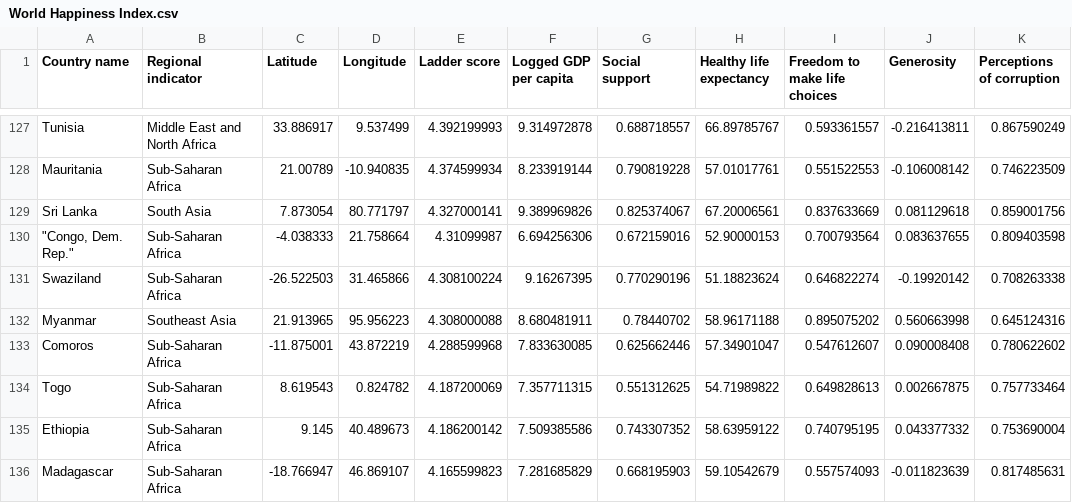
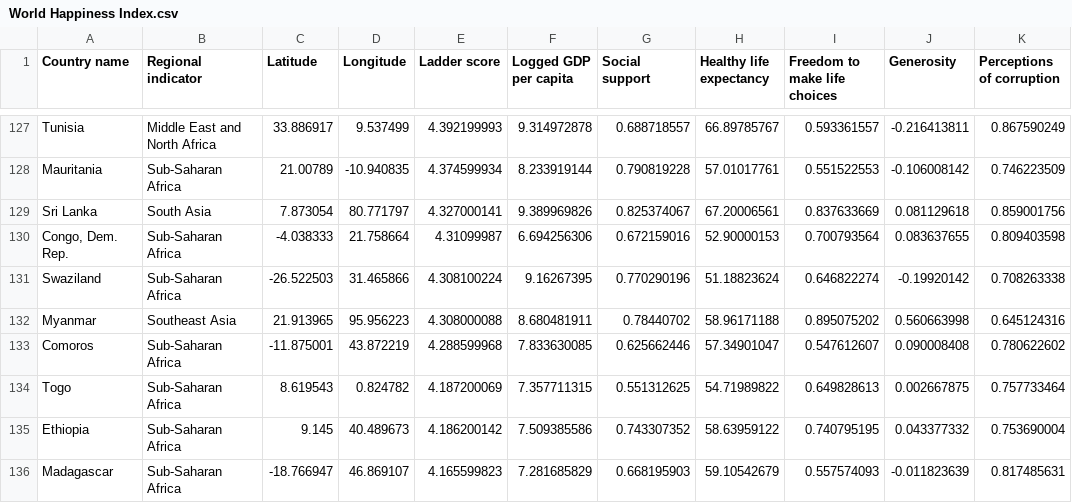
Before and after one commit to belinda-chan/Assignment-Draft, a CSV file: World Happiness Index.csv, drawn as a sheet; only a part is shown, gaps mark what is left out.

Commit message:
Add files via upload

```diff
--- a/World Happiness Index.csv
+++ b/World Happiness Index.csv
@@ -129,3 +129,3 @@ Mauritania,Sub-Saharan Africa,21.00789,-10.940835,4.374599934,8.233919144,0.7908
 Sri Lanka,South Asia,7.873054,80.771797,4.327000141,9.389969826,0.825374067,67.20006561,0.837633669,0.081129618,0.859001756
-"""Congo, Dem. Rep.""",Sub-Saharan Africa,-4.038333,21.758664,4.31099987,6.694256306,0.672159016,52.90000153,0.700793564,0.083637655,0.809403598
+"Congo, Dem. Rep.",Sub-Saharan Africa,-4.038333,21.758664,4.31099987,6.694256306,0.672159016,52.90000153,0.700793564,0.083637655,0.809403598
 Swaziland,Sub-Saharan Africa,-26.522503,31.465866,4.308100224,9.16267395,0.770290196,51.18823624,0.646822274,-0.19920142,0.708263338
```
